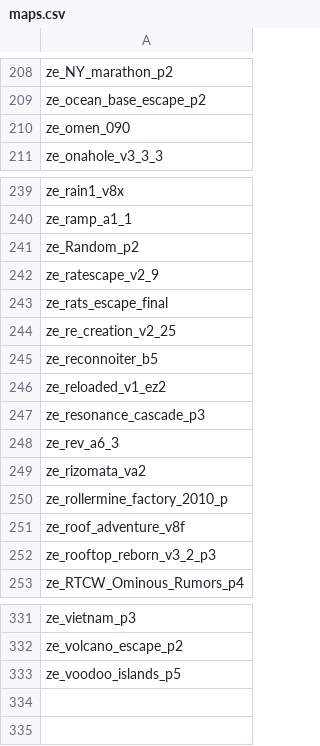
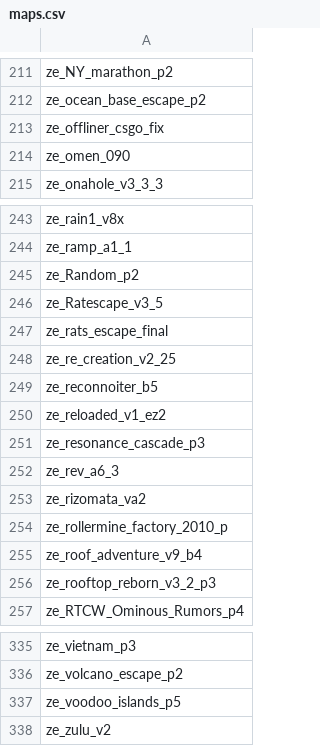
Before and after one commit to tilgep/ZE-Configs, a CSV file: maps.csv, drawn as a sheet; only a part is shown, gaps mark what is left out; the diff covers the shown part only.

```diff
--- a/maps.csv
+++ b/maps.csv
@@ -209,2 +212,3 @@ ze_NY_marathon_p2,
 ze_ocean_base_escape_p2,
+ze_offliner_csgo_fix,
 ze_omen_090,
@@ -241,3 +245,3 @@ ze_ramp_a1_1,
 ze_Random_p2,
-ze_ratescape_v2_9,
+ze_Ratescape_v3_5,
 ze_rats_escape_final,
@@ -250,3 +254,3 @@ ze_rizomata_va2,
 ze_rollermine_factory_2010_p,
-ze_roof_adventure_v8f,
+ze_roof_adventure_v9_b4,
 ze_rooftop_reborn_v3_2_p3,
@@ -333 +337,2 @@ ze_volcano_escape_p2,
 ze_voodoo_islands_p5,
+ze_zulu_v2,
```
Also changed, not shown: 3 added rows and 2 edited cells elsewhere in this file.
